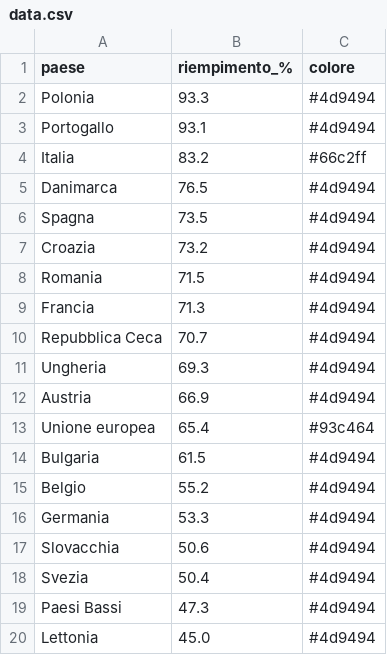
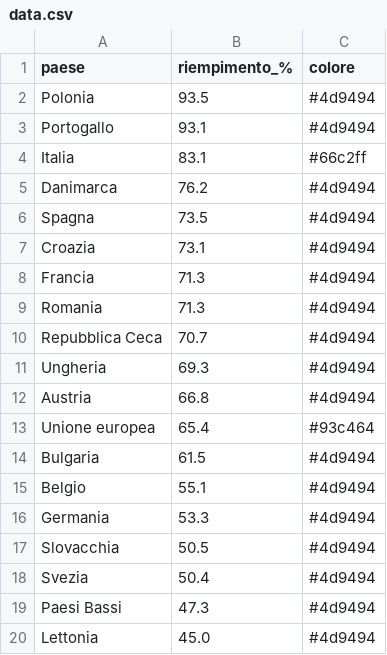
Before and after one commit to sanellia97-lab/stoccaggio-gas-ue, a CSV file: data.csv, drawn as a sheet.

```diff
--- a/data.csv
+++ b/data.csv
@@ -1,18 +1,18 @@
 paese,riempimento_%,colore
-Polonia,93.3,#4d9494
+Polonia,93.5,#4d9494
 Portogallo,93.1,#4d9494
-Italia,83.2,#66c2ff
-Danimarca,76.5,#4d9494
+Italia,83.1,#66c2ff
+Danimarca,76.2,#4d9494
 Spagna,73.5,#4d9494
-Croazia,73.2,#4d9494
-Romania,71.5,#4d9494
+Croazia,73.1,#4d9494
 Francia,71.3,#4d9494
+Romania,71.3,#4d9494
 Repubblica Ceca,70.7,#4d9494
 Ungheria,69.3,#4d9494
-Austria,66.9,#4d9494
+Austria,66.8,#4d9494
 Unione europea,65.4,#93c464
 Bulgaria,61.5,#4d9494
-Belgio,55.2,#4d9494
+Belgio,55.1,#4d9494
 Germania,53.3,#4d9494
-Slovacchia,50.6,#4d9494
+Slovacchia,50.5,#4d9494
 Svezia,50.4,#4d9494
```
Also changed, not shown: data_en.csv.
